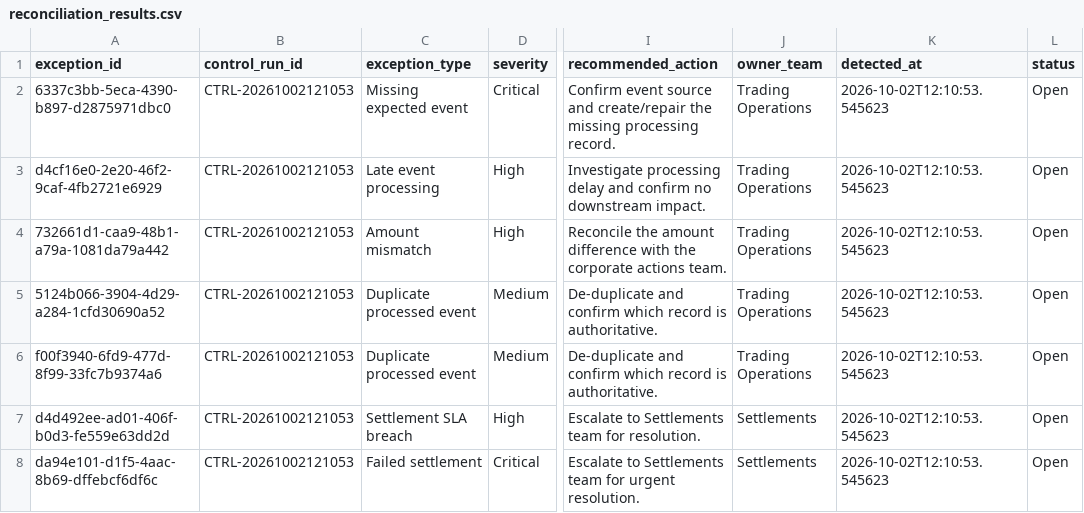
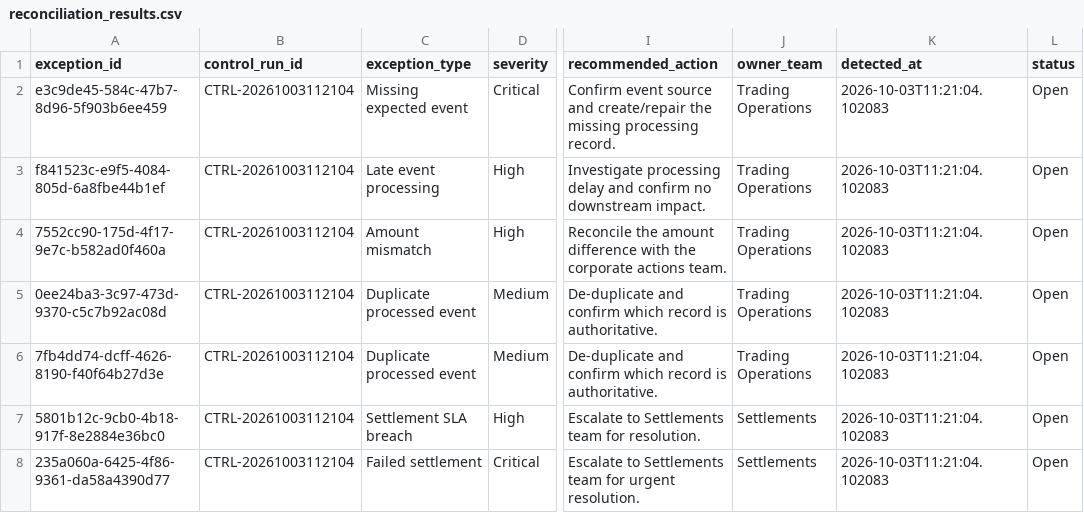
Before and after one commit to Kanss1176/trading-operations-control-room, a CSV file: data/processed/reconciliation_results.csv, drawn as a sheet; only a part is shown, gaps mark what is left out; the diff names each change by its address in the sheet, - before the commit and + after, or states it on an @@ line.

```diff
--- a/data/processed/reconciliation_results.csv
+++ b/data/processed/reconciliation_results.csv
-A2 (exception_id): 6337c3bb-5eca-4390-b897-d2875971dbc0
+A2 (exception_id): e3c9de45-584c-47b7-8d96-5f903b6ee459
-B2:B8 (control_run_id): CTRL-20261002121053
+B2:B8 (control_run_id): CTRL-20261003112104
-K2:K8 (detected_at): 2026-10-02T12:10:53.545623
+K2:K8 (detected_at): 2026-10-03T11:21:04.102083
-A3 (exception_id): d4cf16e0-2e20-46f2-9caf-4fb2721e6929
+A3 (exception_id): f841523c-e9f5-4084-805d-6a8fbe44b1ef
-A4 (exception_id): 732661d1-caa9-48b1-a79a-1081da79a442
+A4 (exception_id): 7552cc90-175d-4f17-9e7c-b582ad0f460a
-A5 (exception_id): 5124b066-3904-4d29-a284-1cfd30690a52
+A5 (exception_id): 0ee24ba3-3c97-473d-9370-c5c7b92ac08d
-A6 (exception_id): f00f3940-6fd9-477d-8f99-33fc7b9374a6
+A6 (exception_id): 7fb4dd74-dcff-4626-8190-f40f64b27d3e
-A7 (exception_id): d4d492ee-ad01-406f-b0d3-fe559e63dd2d
+A7 (exception_id): 5801b12c-9cb0-4b18-917f-8e2884e36bc0
-A8 (exception_id): da94e101-d1f5-4aac-8b69-dffebcf6df6c
+A8 (exception_id): 235a060a-6425-4f86-9361-da58a4390d77
```
Also changed, not shown: data/processed/exception_queue.csv, 1 other file.
